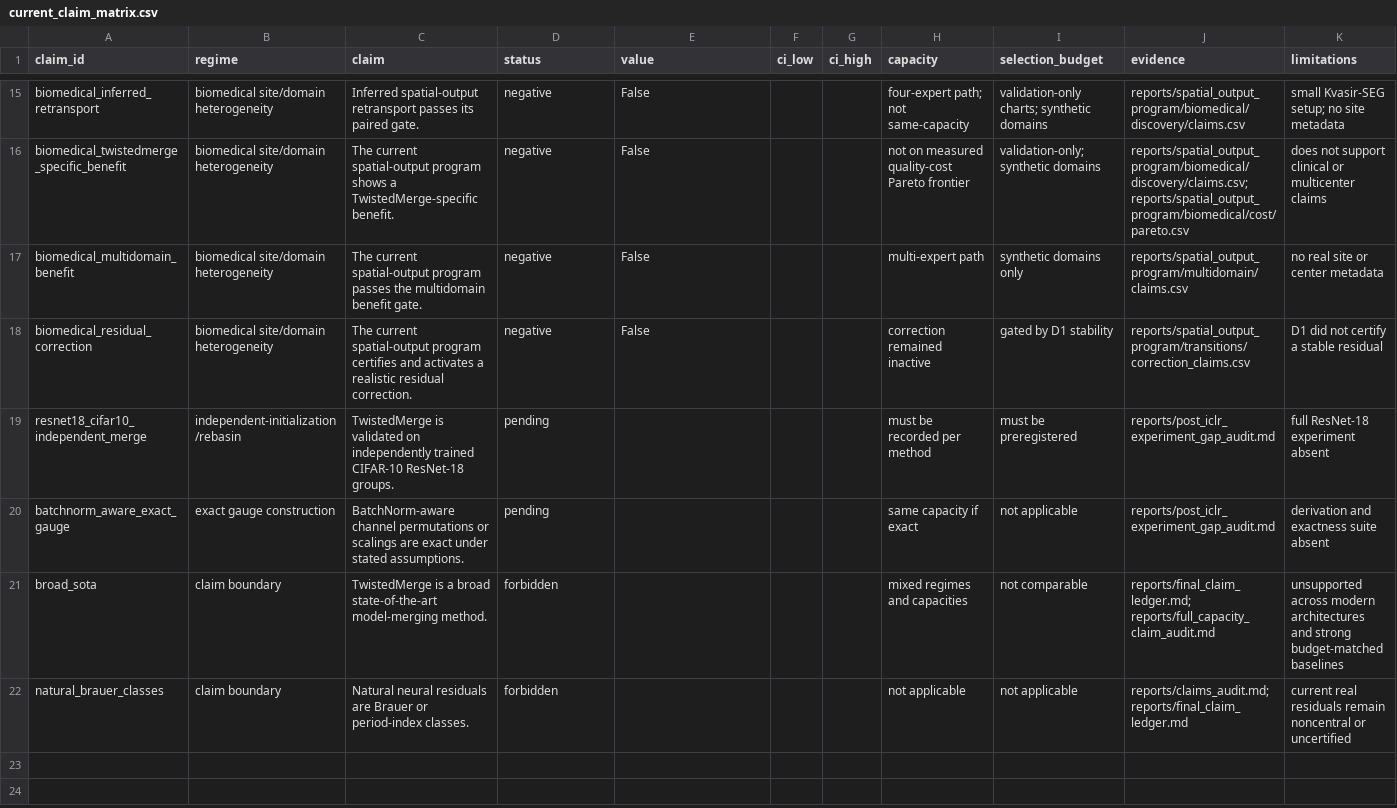
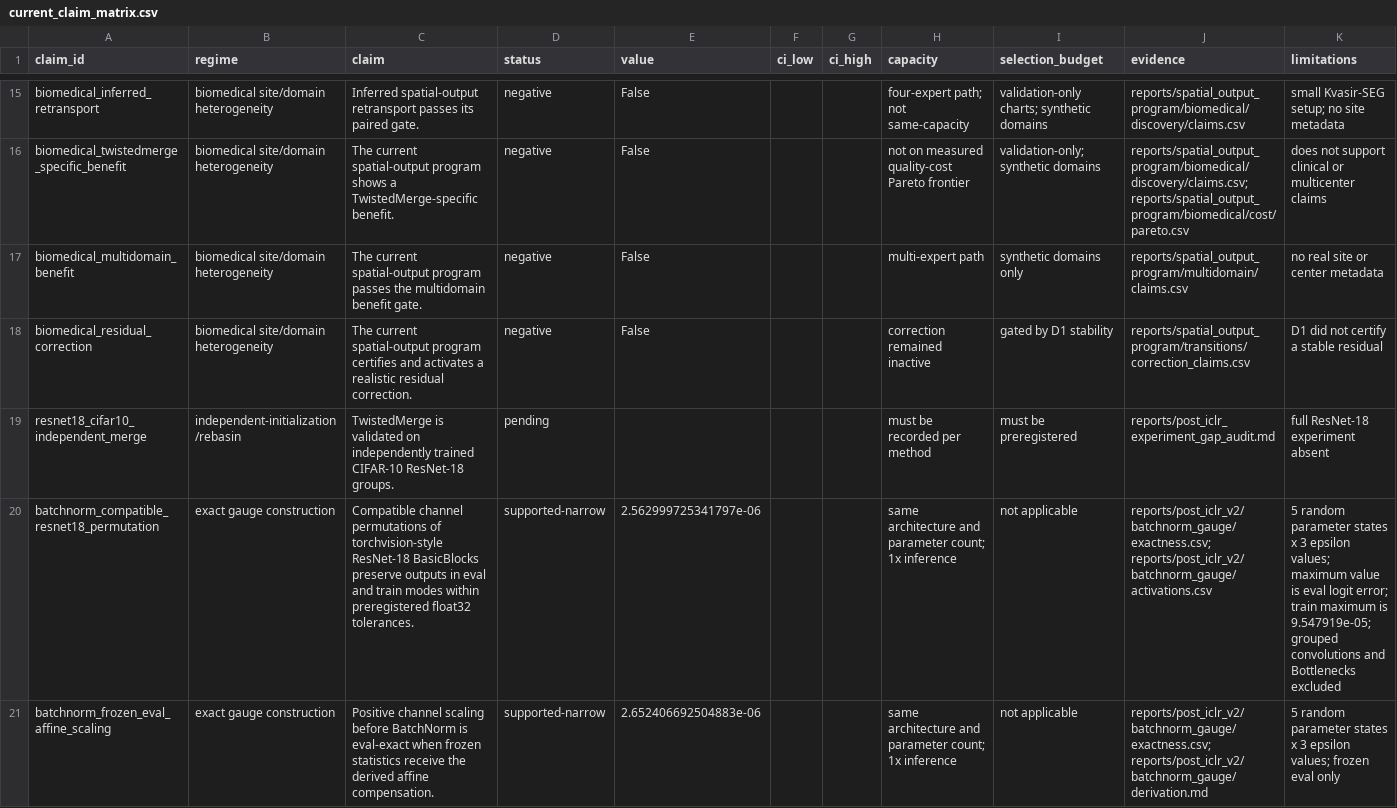
Before and after one commit to tinggong9/TwistedMerge, a CSV file: reports/post_iclr_v2/current_claim_matrix.csv, drawn as a sheet; only a part is shown, gaps mark what is left out; the shorter side is filled out with more unchanged rows; removed rows and columns are numbered as before the commit, all else as after; the diff covers the shown part only; the diff names each change by its address in the sheet, - before the commit and + after, or states it on an @@ line.

Commit message:
Establish narrow BatchNorm gauge exactness

```diff
--- a/reports/post_iclr_v2/current_claim_matrix.csv
+++ b/reports/post_iclr_v2/current_claim_matrix.csv
-row 20: batchnorm_aware_exact_gauge | exact gauge construction | BatchNorm-aware channel permutations or scalings are exact under stated assumptions. | pending |  |  |  | same capacity if exact | not applicable | reports/post_iclr_experiment_gap_audit.md | derivation and exactness suite absent
+row 20: batchnorm_compatible_resnet18_permutation | exact gauge construction | Compatible channel permutations of torchvision-style ResNet-18 BasicBlocks preserve outputs in eval and train modes within preregistered float32 tolerances. | supported-narrow | 2.562999725341797e-06 |  |  | same architecture and parameter count; 1x inference | not applicable | reports/post_iclr_v2/batchnorm_gauge/exactness.csv; reports/post_iclr_v2/batchnorm_gauge/activations.csv | 5 random parameter states x 3 epsilon values; maximum value is eval logit error; train maximum is 9.547919e-05; grouped convolutions and Bottlenecks excluded
+row 21: batchnorm_frozen_eval_affine_scaling | exact gauge construction | Positive channel scaling before BatchNorm is eval-exact when frozen statistics receive the derived affine compensation. | supported-narrow | 2.652406692504883e-06 |  |  | same architecture and parameter count; 1x inference | not applicable | reports/post_iclr_v2/batchnorm_gauge/exactness.csv; reports/post_iclr_v2/batchnorm_gauge/derivation.md | 5 random parameter states x 3 epsilon values; frozen eval only
```
Also changed, not shown: 2 added rows elsewhere in this file, reports/post_iclr_v2/journal_evidence_matrix.csv, 54 other files.
